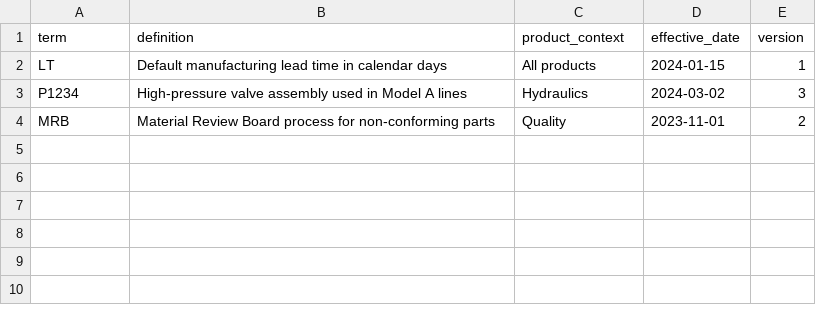
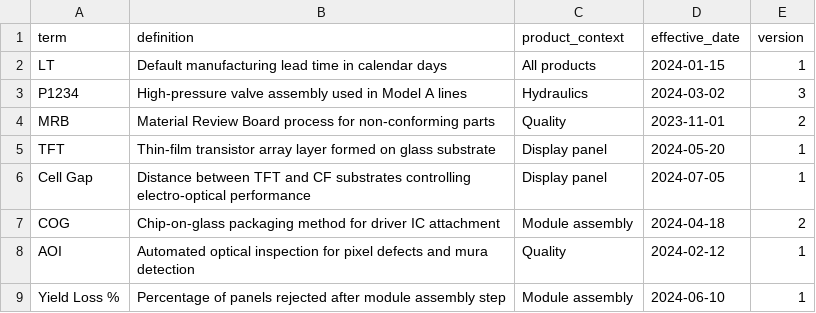
Before and after one commit to soyeon0508/Verba, a CSV file: internal_poc/data/glossary/glossary_sample.csv, drawn as a sheet.

Commit message:
Update weaviate port mapping and extend glossary

```diff
--- a/internal_poc/data/glossary/glossary_sample.csv
+++ b/internal_poc/data/glossary/glossary_sample.csv
@@ -4 +4,6 @@ P1234,High-pressure valve assembly used in Model A lines,Hydraulics,2024-03-02,3
 MRB,Material Review Board process for non-conforming parts,Quality,2023-11-01,2
+TFT,Thin-film transistor array layer formed on glass substrate,Display panel,2024-05-20,1
+Cell Gap,Distance between TFT and CF substrates controlling electro-optical performance,Display panel,2024-07-05,1
+COG,Chip-on-glass packaging method for driver IC attachment,Module assembly,2024-04-18,2
+AOI,Automated optical inspection for pixel defects and mura detection,Quality,2024-02-12,1
+Yield Loss %,Percentage of panels rejected after module assembly step,Module assembly,2024-06-10,1
```
Also changed, not shown: 1 other file.
